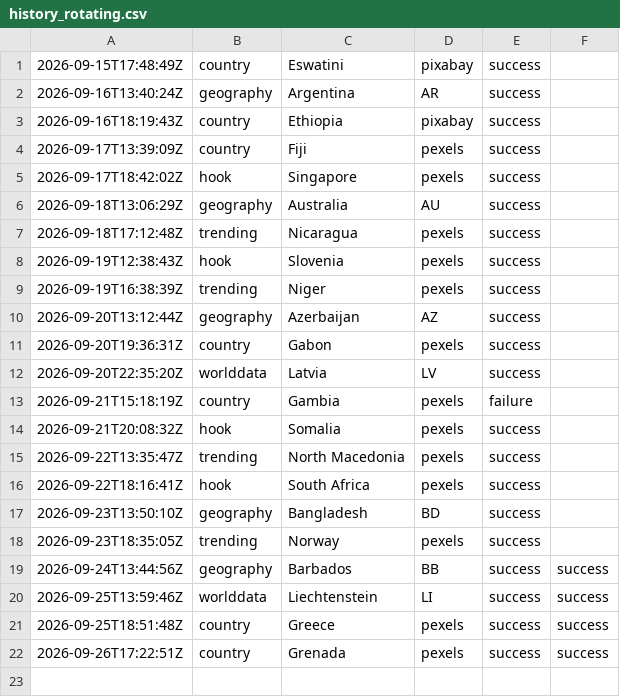
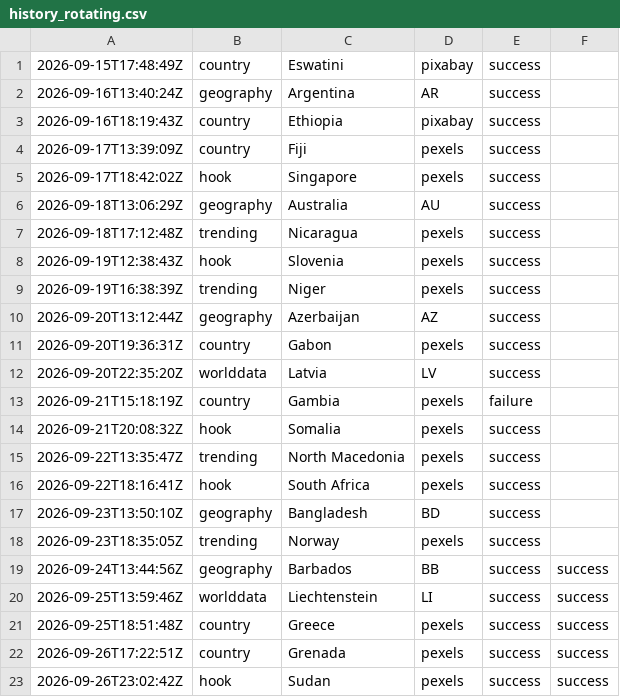
Before and after one commit to oceanfarm1992-design/Countries-Video-Flows, a CSV file: logs/history_rotating.csv, drawn as a sheet.

```diff
--- a/logs/history_rotating.csv
+++ b/logs/history_rotating.csv
@@ -22 +22,2 @@
 2026-09-26T17:22:51Z,country,"Grenada",pexels,success,success
+2026-09-26T23:02:42Z,hook,"Sudan",pexels,success,success
```
